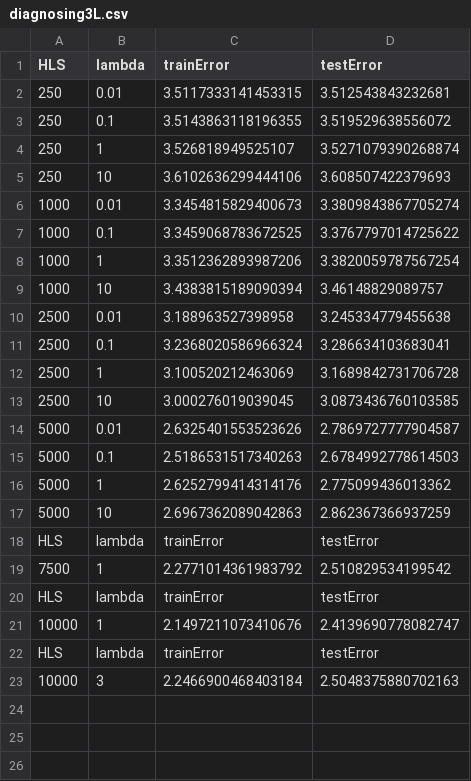
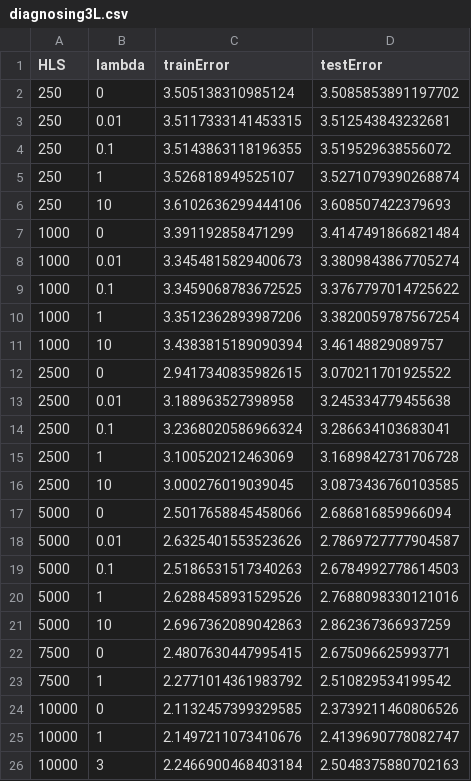
Before and after one commit to ArnoM-1849142/Mach_Project, a CSV file: diagnosing3L.csv, drawn as a sheet.

```diff
--- a/diagnosing3L.csv
+++ b/diagnosing3L.csv
@@ -1,2 +1,3 @@
 HLS,lambda,trainError,testError
+250,0,3.505138310985124,3.5085853891197702
 250,0.01,3.5117333141453315,3.512543843232681
@@ -5,2 +6,3 @@ HLS,lambda,trainError,testError
 250,10,3.6102636299444106,3.608507422379693
+1000,0,3.391192858471299,3.4147491866821484
 1000,0.01,3.3454815829400673,3.3809843867705274
@@ -9,2 +11,3 @@ HLS,lambda,trainError,testError
 1000,10,3.4383815189090394,3.46148829089757
+2500,0,2.9417340835982615,3.070211701925522
 2500,0.01,3.188963527398958,3.245334779455638
@@ -13,11 +16,11 @@ HLS,lambda,trainError,testError
 2500,10,3.000276019039045,3.0873436760103585
+5000,0,2.5017658845458066,2.686816859966094
 5000,0.01,2.6325401553523626,2.7869727777904587
 5000,0.1,2.5186531517340263,2.6784992778614503
-5000,1,2.6252799414314176,2.775099436013362
+5000,1,2.6288458931529526,2.7688098330121016
 5000,10,2.6967362089042863,2.862367366937259
-HLS,lambda,trainError,testError
+7500,0,2.4807630447995415,2.675096625993771
 7500,1,2.2771014361983792,2.510829534199542
-HLS,lambda,trainError,testError
+10000,0,2.1132457399329585,2.3739211460806526
 10000,1,2.1497211073410676,2.4139690778082747
-HLS,lambda,trainError,testError
 10000,3,2.2466900468403184,2.5048375880702163
```
Also changed, not shown: 6 other files.
